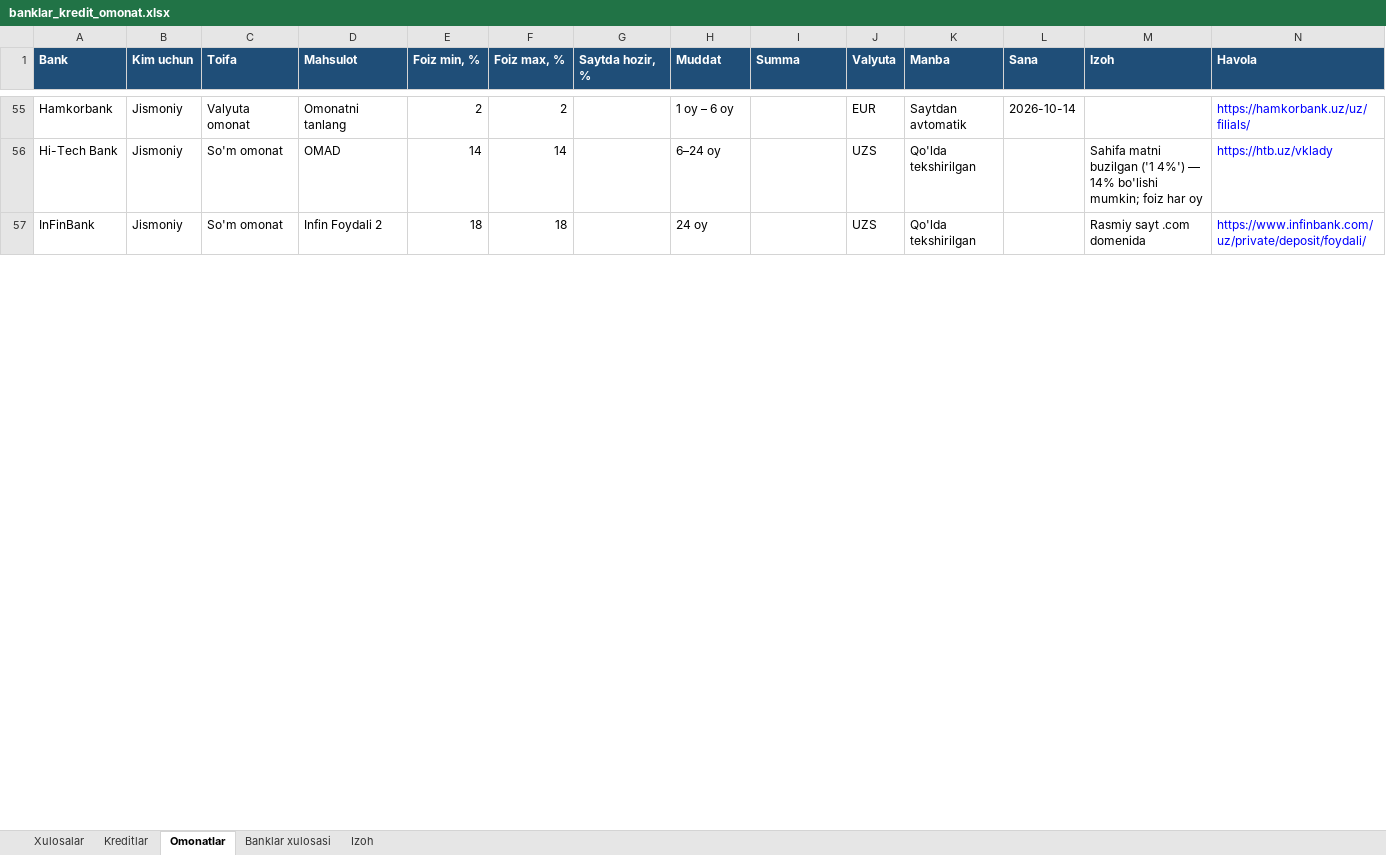
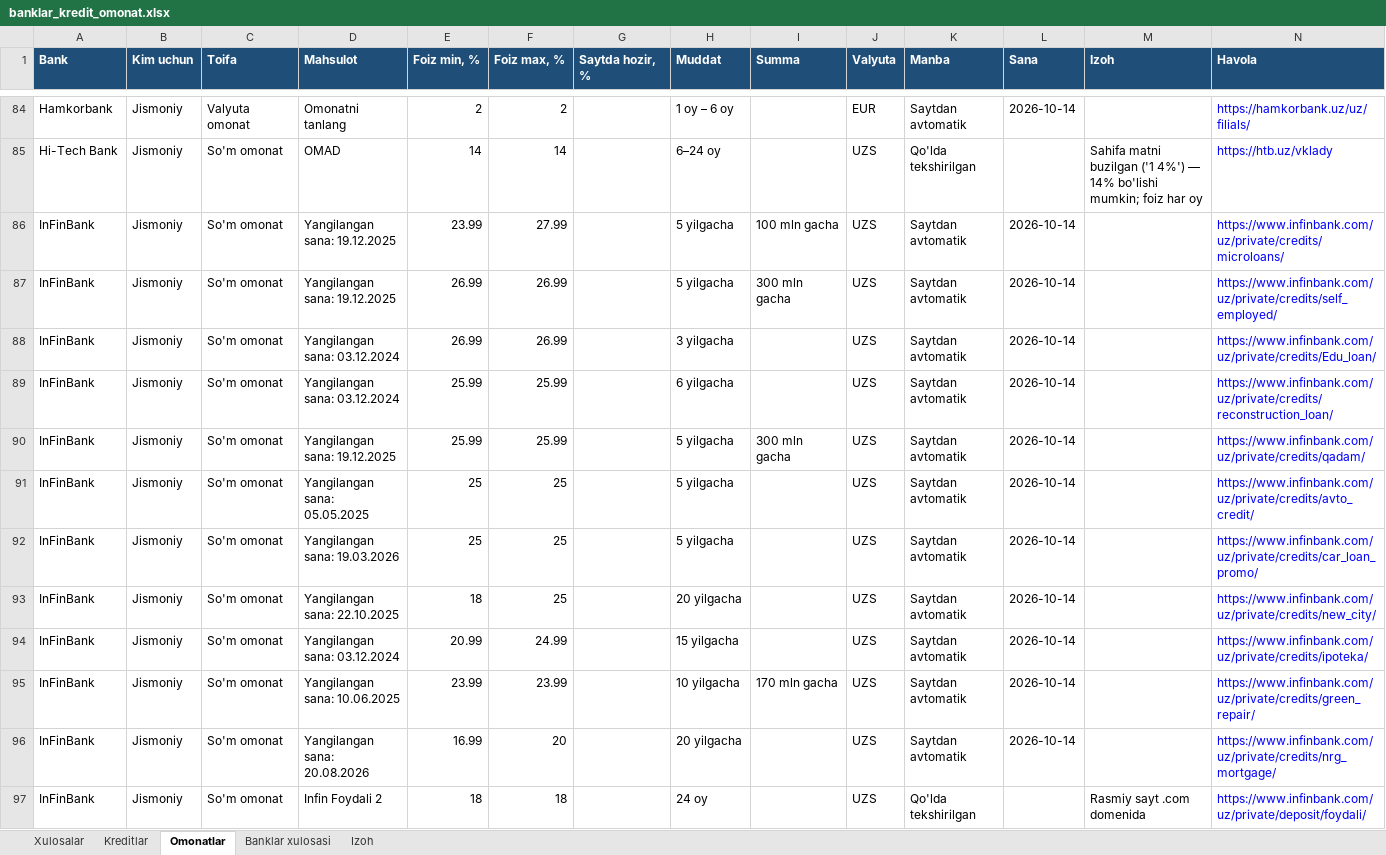
Before and after one commit to erkinaripov14-cbuchun/uz-banks, an Excel workbook: docs/banklar_kredit_omonat.xlsx, sheet Omonatlar, drawn as a sheet; only a part is shown, gaps mark what is left out; values as stored, in another font and other column widths than the file's, no borders; the diff covers the shown part only; the diff names each change by its address in the sheet, - before the commit and + after, or states it on an @@ line.

```diff
--- a/docs/banklar_kredit_omonat.xlsx (sheet Omonatlar)
+++ b/docs/banklar_kredit_omonat.xlsx (sheet Omonatlar)
+row 86: InFinBank | Jismoniy | So'm omonat | Yangilangan sana: 19.12.2025 | 23.99 | 27.99 |  | 5 yilgacha | 100 mln gacha | UZS | Saytdan avtomatik | 2026-10-14 |  | https://www.infinbank.com/uz/private/credits/microloans/
+row 87: InFinBank | Jismoniy | So'm omonat | Yangilangan sana: 19.12.2025 | 26.99 | 26.99 |  | 5 yilgacha | 300 mln gacha | UZS | Saytdan avtomatik | 2026-10-14 |  | https://www.infinbank.com/uz/private/credits/self_employed/
+row 88: InFinBank | Jismoniy | So'm omonat | Yangilangan sana: 03.12.2024 | 26.99 | 26.99 |  | 3 yilgacha |  | UZS | Saytdan avtomatik | 2026-10-14 |  | https://www.infinbank.com/uz/private/credits/Edu_loan/
+row 89: InFinBank | Jismoniy | So'm omonat | Yangilangan sana: 03.12.2024 | 25.99 | 25.99 |  | 6 yilgacha |  | UZS | Saytdan avtomatik | 2026-10-14 |  | https://www.infinbank.com/uz/private/credits/reconstruction_loan/
+row 90: InFinBank | Jismoniy | So'm omonat | Yangilangan sana: 19.12.2025 | 25.99 | 25.99 |  | 5 yilgacha | 300 mln gacha | UZS | Saytdan avtomatik | 2026-10-14 |  | https://www.infinbank.com/uz/private/credits/qadam/
+row 91: InFinBank | Jismoniy | So'm omonat | Yangilangan sana: 05.05.2025 | 25 | 25 |  | 5 yilgacha |  | UZS | Saytdan avtomatik | 2026-10-14 |  | https://www.infinbank.com/uz/private/credits/avto_credit/
+row 92: InFinBank | Jismoniy | So'm omonat | Yangilangan sana: 19.03.2026 | 25 | 25 |  | 5 yilgacha |  | UZS | Saytdan avtomatik | 2026-10-14 |  | https://www.infinbank.com/uz/private/credits/car_loan_promo/
+row 93: InFinBank | Jismoniy | So'm omonat | Yangilangan sana: 22.10.2025 | 18 | 25 |  | 20 yilgacha |  | UZS | Saytdan avtomatik | 2026-10-14 |  | https://www.infinbank.com/uz/private/credits/new_city/
+row 94: InFinBank | Jismoniy | So'm omonat | Yangilangan sana: 03.12.2024 | 20.99 | 24.99 |  | 15 yilgacha |  | UZS | Saytdan avtomatik | 2026-10-14 |  | https://www.infinbank.com/uz/private/credits/ipoteka/
+row 95: InFinBank | Jismoniy | So'm omonat | Yangilangan sana: 10.06.2025 | 23.99 | 23.99 |  | 10 yilgacha | 170 mln gacha | UZS | Saytdan avtomatik | 2026-10-14 |  | https://www.infinbank.com/uz/private/credits/green_repair/
+row 96: InFinBank | Jismoniy | So'm omonat | Yangilangan sana: 20.08.2026 | 16.99 | 20 |  | 20 yilgacha |  | UZS | Saytdan avtomatik | 2026-10-14 |  | https://www.infinbank.com/uz/private/credits/nrg_mortgage/
```
Also changed, not shown: 85 added rows and 15 edited cells elsewhere in this sheet, sheet Kreditlar, sheet Banklar xulosasi, research/rasmiy-2026-10-14/banklar_kredit_omonat_rasmiy.xlsx, 8 other files.
